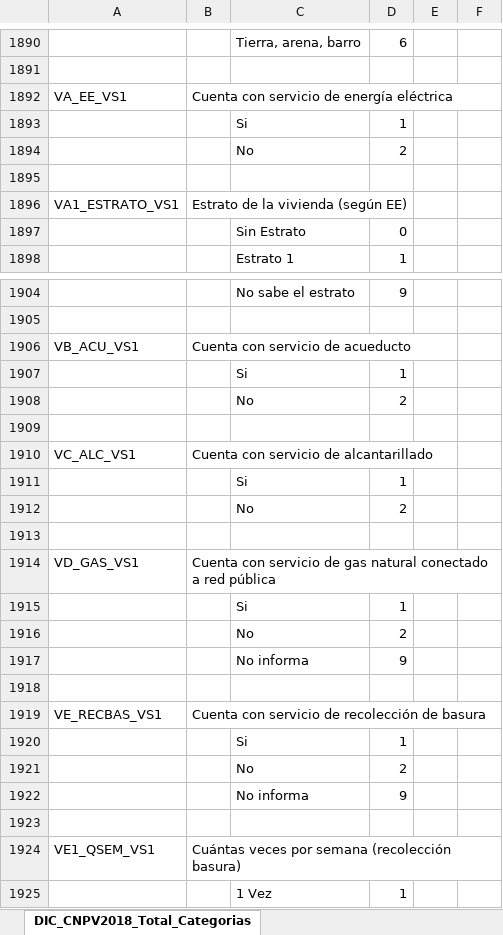
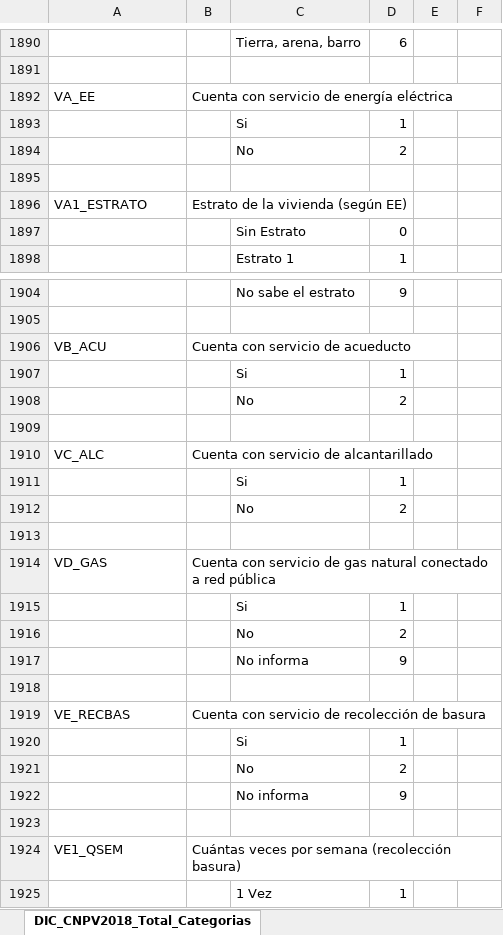
Before and after one commit to hanwengutierrez/tidywayuu, an Excel workbook: Dicc_vars_CNPV2018.xlsx, sheet DIC_CNPV2018_Total_Categorias, drawn as a sheet; only a part is shown, gaps mark what is left out; values as stored, in another font and other column widths than the file's, no borders; the diff covers the shown part only; the diff names each change by its address in the sheet, - before the commit and + after, or states it on an @@ line.

```diff
--- a/Dicc_vars_CNPV2018.xlsx (sheet DIC_CNPV2018_Total_Categorias)
+++ b/Dicc_vars_CNPV2018.xlsx (sheet DIC_CNPV2018_Total_Categorias)
-A1892: VA_EE_VS1
+A1892: VA_EE
-A1896: VA1_ESTRATO_VS1
+A1896: VA1_ESTRATO
-A1906: VB_ACU_VS1
+A1906: VB_ACU
-A1910: VC_ALC_VS1
+A1910: VC_ALC
-A1914: VD_GAS_VS1
+A1914: VD_GAS
-A1919: VE_RECBAS_VS1
+A1919: VE_RECBAS
-A1924: VE1_QSEM_VS1
+A1924: VE1_QSEM
```
Also changed, not shown: 123 edited cells elsewhere in this sheet, 2 other files.
